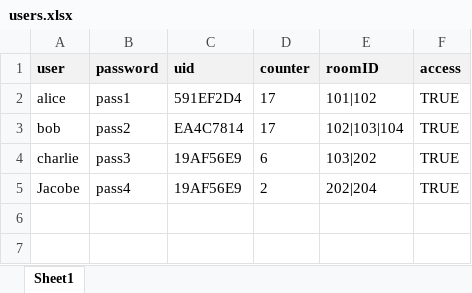
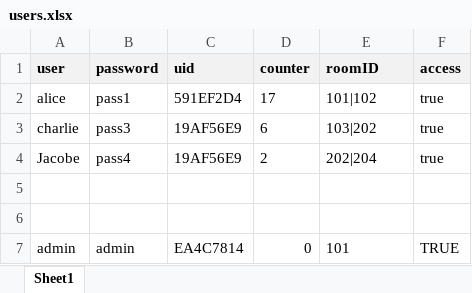
Before and after one commit to Silent0Wings/RFID-SecureDoor-Platform, an Excel workbook: Server/rfid-server-DBS-Http/users.xlsx, sheet Sheet1, drawn as a sheet; values as stored, in another font and other column widths than the file's, no borders; removed rows and columns are numbered as before the commit, all else as after; the diff names each change by its address in the sheet, - before the commit and + after, or states it on an @@ line.

```diff
--- a/Server/rfid-server-DBS-Http/users.xlsx (sheet Sheet1)
+++ b/Server/rfid-server-DBS-Http/users.xlsx (sheet Sheet1)
-F2 (access): TRUE
+F2 (access): true
-row 3: bob | pass2 | EA4C7814 | 17 | 102|103|104 | TRUE
-F3:F4 (access): TRUE
+F3:F4 (access): true
+row 5: (empty)
+row 6: (empty)
+row 7: admin | admin | EA4C7814 | 0 | 101 | TRUE
```
Also changed, not shown: Server/rfid-server-DBS/users.xlsx, 3 other files.
